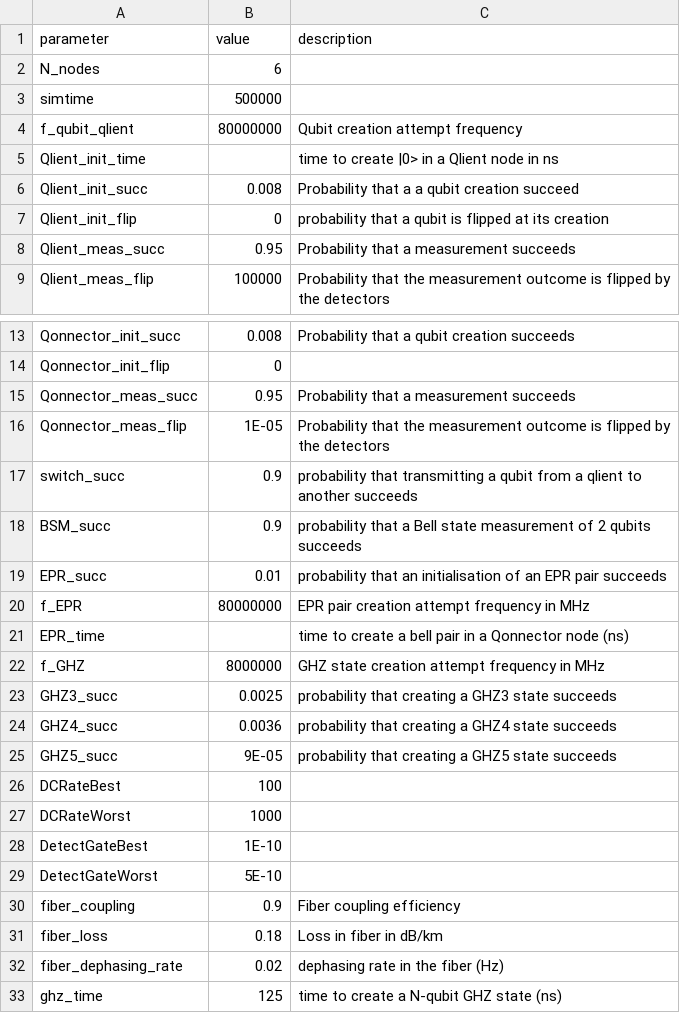
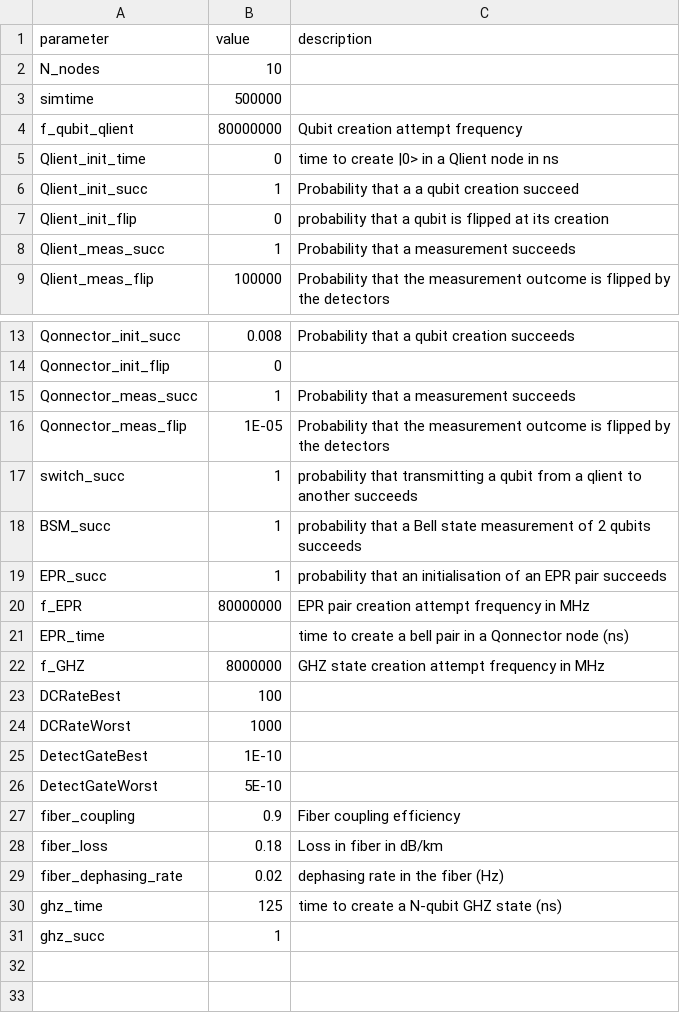
Before and after one commit to ScheinerS/SNQS, a CSV file: parameters.csv, drawn as a sheet; only a part is shown, gaps mark what is left out.

```diff
--- a/parameters.csv
+++ b/parameters.csv
@@ -1,9 +1,9 @@
 parameter,value,description
-N_nodes,6,
+N_nodes,10,
 simtime,500000,
 f_qubit_qlient,80000000,Qubit creation attempt frequency
-Qlient_init_time,,time to create |0> in a Qlient node in ns
-Qlient_init_succ,0.008,Probability that a a qubit creation succeed
+Qlient_init_time,0,time to create |0> in a Qlient node in ns
+Qlient_init_succ,1,Probability that a a qubit creation succeed
 Qlient_init_flip,0,probability that a qubit is flipped at its creation
-Qlient_meas_succ,0.95,Probability that a measurement succeeds
+Qlient_meas_succ,1,Probability that a measurement succeeds
 Qlient_meas_flip,100000,Probability that the measurement outcome is flipped by the detectors
@@ -14,7 +14,7 @@ Qonnector_init_succ,0.008,Probability that a qubit creation succeeds
 Qonnector_init_flip,0,
-Qonnector_meas_succ,0.95,Probability that a measurement succeeds
+Qonnector_meas_succ,1,Probability that a measurement succeeds
 Qonnector_meas_flip,1E-05,Probability that the measurement outcome is flipped by the detectors
-switch_succ,0.9,probability that transmitting a qubit from a qlient to another succeeds
-BSM_succ,0.9,probability that a Bell state measurement of 2 qubits succeeds
-EPR_succ,0.01,probability that an initialisation of an EPR pair succeeds
+switch_succ,1,probability that transmitting a qubit from a qlient to another succeeds
+BSM_succ,1,probability that a Bell state measurement of 2 qubits succeeds
+EPR_succ,1,probability that an initialisation of an EPR pair succeeds
 f_EPR,80000000,EPR pair creation attempt frequency in MHz
@@ -22,5 +22,2 @@ EPR_time,, time to create a bell pair in a Qonnector node (ns)
 f_GHZ,8000000,GHZ state creation attempt frequency in MHz
-GHZ3_succ,0.0025,probability that creating a GHZ3 state succeeds
-GHZ4_succ,0.0036,probability that creating a GHZ4 state succeeds
-GHZ5_succ,9E-05,probability that creating a GHZ5 state succeeds
 DCRateBest,100,
@@ -33 +30,2 @@ fiber_dephasing_rate,0.02,dephasing rate in the fiber (Hz)
 ghz_time,125,time to create a N-qubit GHZ state (ns)
+ghz_succ,1,
```
Also changed, not shown: 2 other files.
